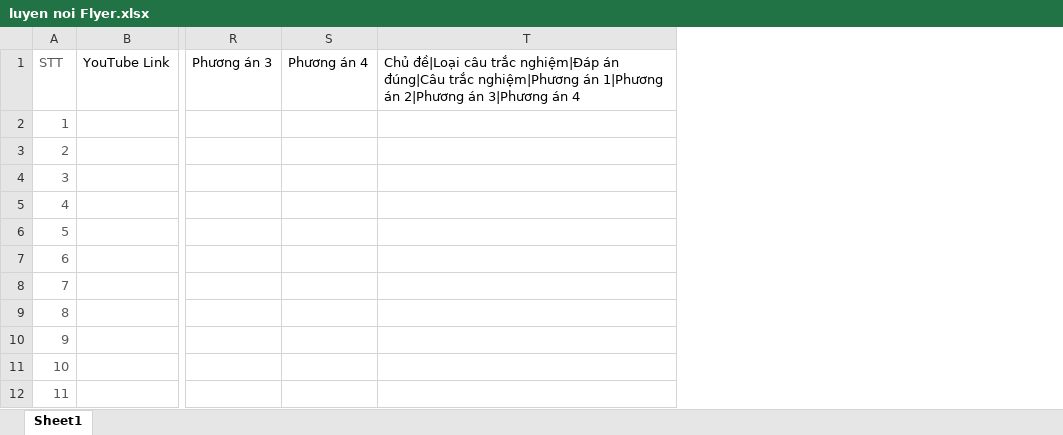
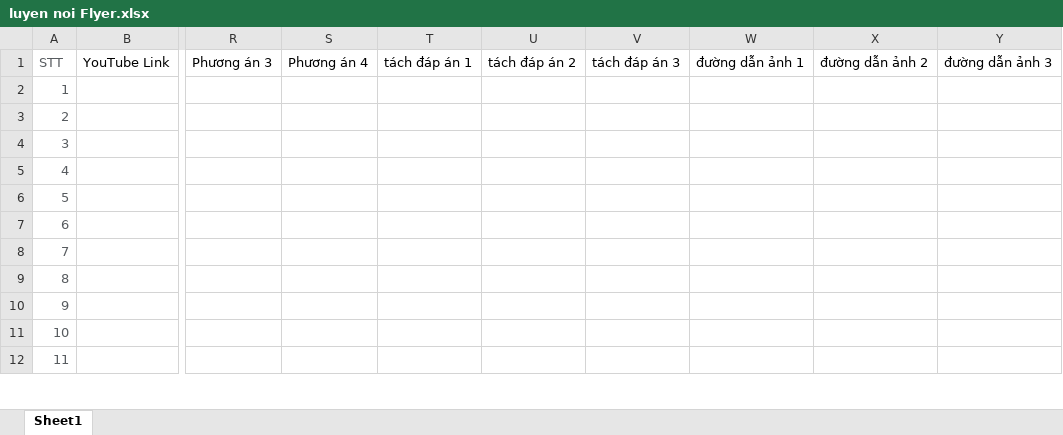
Before and after one commit to saoluubhxh05/trac_nghiem, an Excel workbook: public/import_luyen_noi/luyen noi Flyer.xlsx, sheet Sheet1, drawn as a sheet; only a part is shown, gaps mark what is left out; values as stored, in another font and other column widths than the file's, no borders; removed rows and columns are numbered as before the commit, all else as after; the diff names each change by its address in the sheet, - before the commit and + after, or states it on an @@ line.

```diff
--- a/public/import_luyen_noi/luyen noi Flyer.xlsx (sheet Sheet1)
+++ b/public/import_luyen_noi/luyen noi Flyer.xlsx (sheet Sheet1)
-column T, row 1: Chủ đề|Loại câu trắc nghiệm|Đáp án đúng|Câu trắc nghiệm|Phương án 1|Phương án 2|Phương án 3|Phương án 4
+column T, row 1: tách đáp án 1
+column U, row 1: tách đáp án 2
+column V, row 1: tách đáp án 3
+column W, row 1: đường dẫn ảnh 1
+column X, row 1: đường dẫn ảnh 2
+column Y, row 1: đường dẫn ảnh 3
```
Also changed, not shown: 6 other files.
